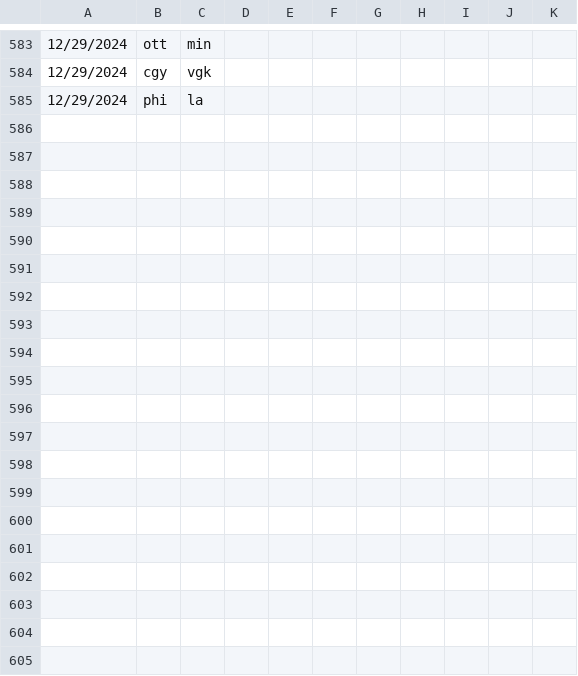
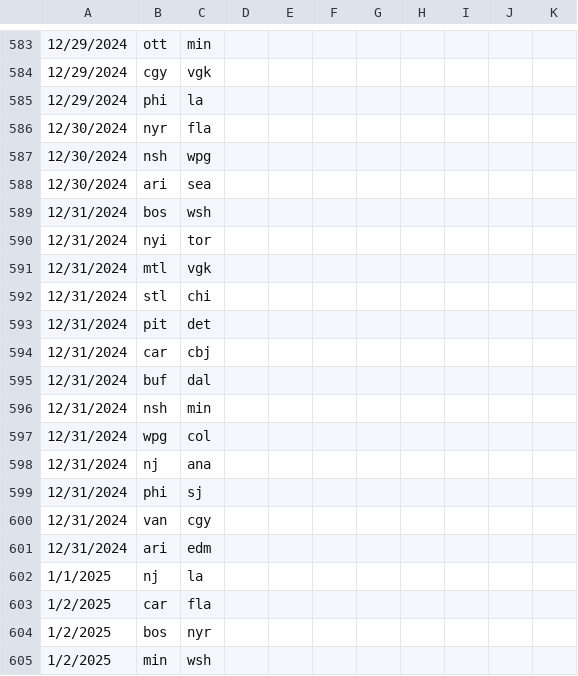
Before and after one commit to stevenpfaff/HockeySimulator, a CSV file: simulated-points.csv, drawn as a sheet; only a part is shown, gaps mark what is left out; the diff covers the shown part only; the diff names each change by its address in the sheet, - before the commit and + after, or states it on an @@ line.

```diff
--- a/simulated-points.csv
+++ b/simulated-points.csv
+row 586: 12/30/2024 | nyr | fla
+row 587: 12/30/2024 | nsh | wpg
+row 588: 12/30/2024 | ari | sea
+row 589: 12/31/2024 | bos | wsh
+row 590: 12/31/2024 | nyi | tor
+row 591: 12/31/2024 | mtl | vgk
+row 592: 12/31/2024 | stl | chi
+row 593: 12/31/2024 | pit | det
+row 594: 12/31/2024 | car | cbj
+row 595: 12/31/2024 | buf | dal
+row 596: 12/31/2024 | nsh | min
+row 597: 12/31/2024 | wpg | col
+row 598: 12/31/2024 | nj | ana
+row 599: 12/31/2024 | phi | sj
+row 600: 12/31/2024 | van | cgy
+row 601: 12/31/2024 | ari | edm
+row 602: 1/1/2025 | nj | la
+row 603: 1/2/2025 | car | fla
+row 604: 1/2/2025 | bos | nyr
+row 605: 1/2/2025 | min | wsh
```
Also changed, not shown: 44 added rows elsewhere in this file, matchups-v3.csv, output/playoff_data.csv, 9 other files.
